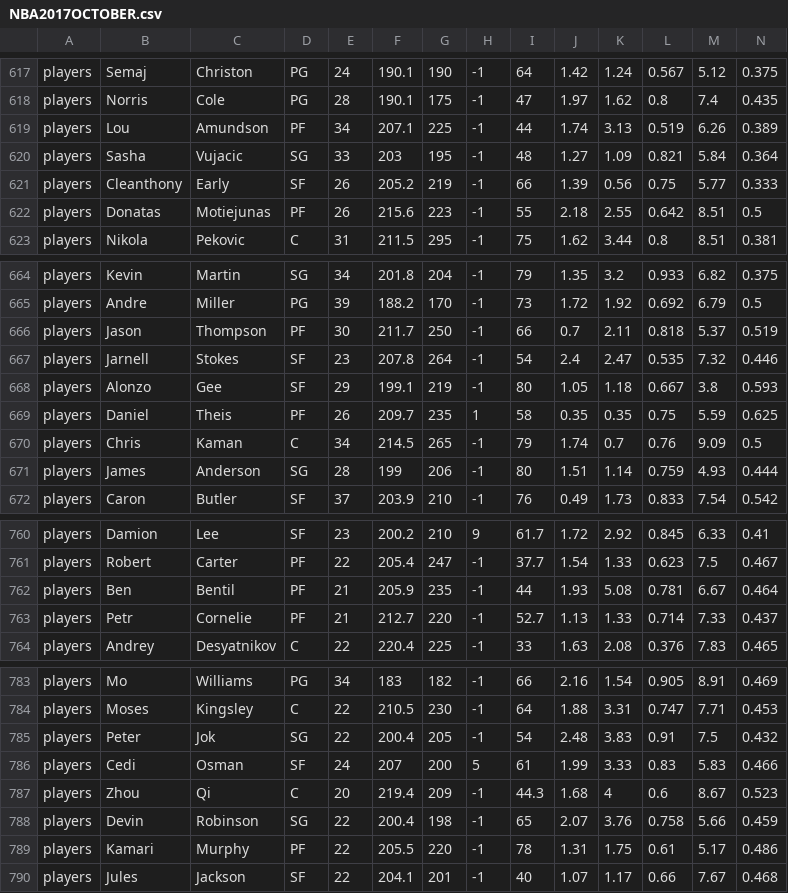
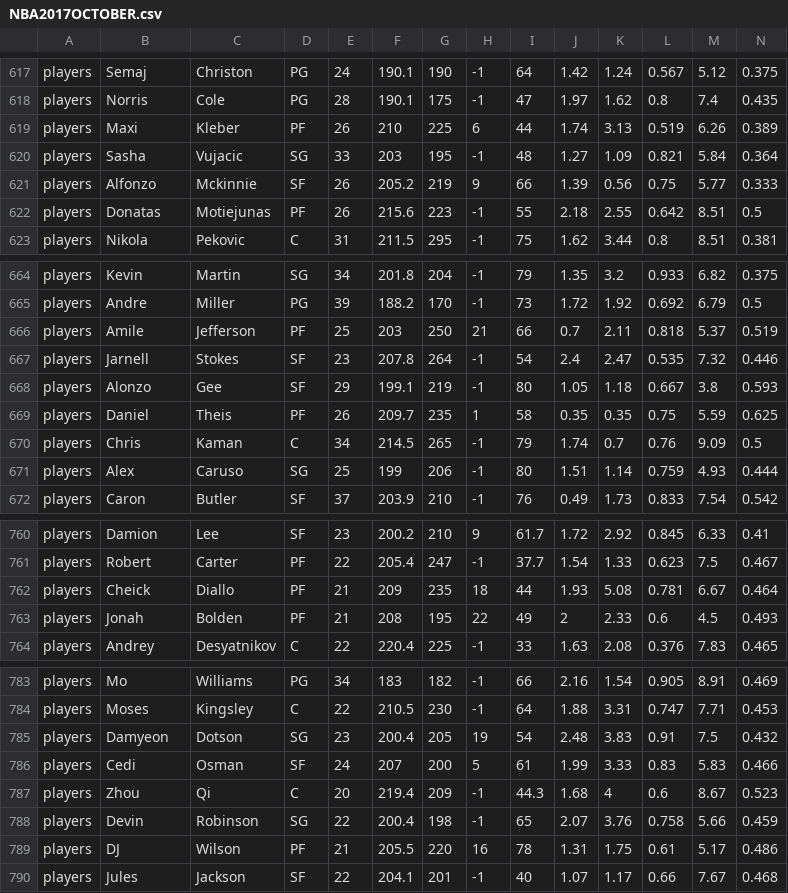
Before and after one commit to James0014/jam, a CSV file: NBA2017OCTOBER.csv, drawn as a sheet; only a part is shown, gaps mark what is left out; removed rows and columns are numbered as before the commit, all else as after; rows hold the shown columns only; the diff covers the shown part only; the diff names each change by its address in the sheet, - before the commit and + after, or states it on an @@ line.

Commit message:
Update NBA2017OCTOBER.csv

```diff
--- a/NBA2017OCTOBER.csv
+++ b/NBA2017OCTOBER.csv
-B619: Lou
+B619: Maxi
-C619: Amundson
+C619: Kleber
-E619: 34
+E619: 26
-F619: 207.1
+F619: 210
-H619: -1
+H619: 6
-B621: Cleanthony
+B621: Alfonzo
-C621: Early
+C621: Mckinnie
-H621: -1
+H621: 9
-B666: Jason
+B666: Amile
-C666: Thompson
+C666: Jefferson
-E666: 30
+E666: 25
-F666: 211.7
+F666: 203
-H666: -1
+H666: 21
-B671: James
+B671: Alex
-C671: Anderson
+C671: Caruso
-E671: 28
+E671: 25
-B762: Ben
+B762: Cheick
-C762: Bentil
+C762: Diallo
-F762: 205.9
+F762: 209
-H762: -1
+H762: 18
-row 763: players | Petr | Cornelie | PF | 21 | 212.7 | 220 | -1 | 52.7 | 1.13 | 1.33 | 0.714 | 7.33 | 0.437
+row 763: players | Jonah | Bolden | PF | 21 | 208 | 195 | 22 | 49 | 2 | 2.33 | 0.6 | 4.5 | 0.493
-B785: Peter
+B785: Damyeon
-C785: Jok
+C785: Dotson
-E785: 22
+E785: 23
-H785: -1
+H785: 19
-B789: Kamari
+B789: DJ
-C789: Murphy
+C789: Wilson
-E789: 22
+E789: 21
-H789: -1
+H789: 16
```
Also changed, not shown: 34 edited cells elsewhere in this file.
